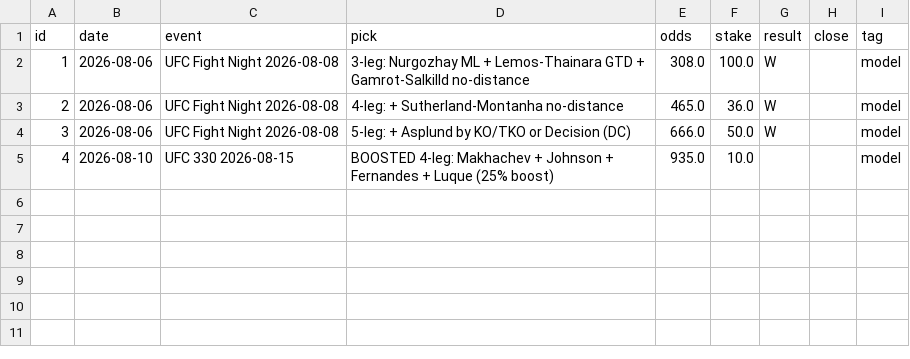
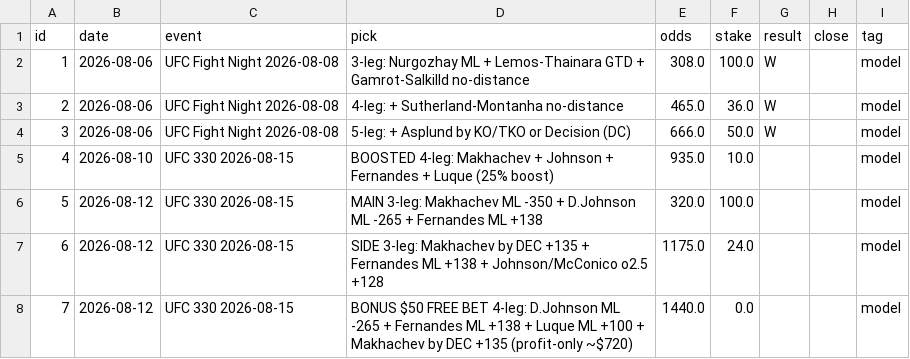
Before and after one commit to Advait-Sadineni/ufc-predictor, a CSV file: bets.csv, drawn as a sheet.

```diff
--- a/bets.csv
+++ b/bets.csv
@@ -5 +5,4 @@ id,date,event,pick,odds,stake,result,close,tag
 4,2026-08-10,UFC 330 2026-08-15,BOOSTED 4-leg: Makhachev + Johnson + Fernandes + Luque (25% boost),935.0,10.0,,,model
+5,2026-08-12,UFC 330 2026-08-15,MAIN 3-leg: Makhachev ML -350 + D.Johnson ML -265 + Fernandes ML +138,320.0,100.0,,,model
+6,2026-08-12,UFC 330 2026-08-15,SIDE 3-leg: Makhachev by DEC +135 + Fernandes ML +138 + Johnson/McConico o2.5 +128,1175.0,24.0,,,model
+7,2026-08-12,UFC 330 2026-08-15,BONUS $50 FREE BET 4-leg: D.Johnson ML -265 + Fernandes ML +138 + Luque ML +100 + Makhachev by DEC +135 (profit-only ~$720),1440.0,0.0,,,model
```
